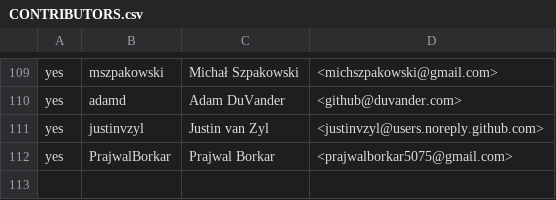
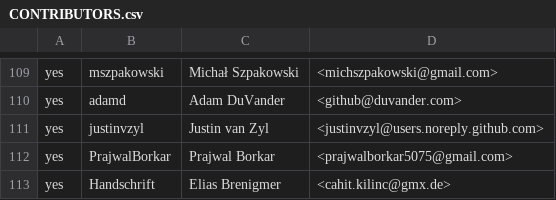
Before and after one commit to rjtch/ockam-contributors, a CSV file: CONTRIBUTORS.csv, drawn as a sheet; only a part is shown, gaps mark what is left out.

Commit message:
Addition to the contributors.csv

```diff
--- a/CONTRIBUTORS.csv
+++ b/CONTRIBUTORS.csv
@@ -112 +112,2 @@ yes,justinvzyl,Justin van Zyl,<justinvzyl@users.noreply.github.com>
 yes,PrajwalBorkar,Prajwal Borkar,<prajwalborkar5075@gmail.com>
+yes,Handschrift, Elias Brenigmer, <cahit.kilinc@gmx.de>
```
